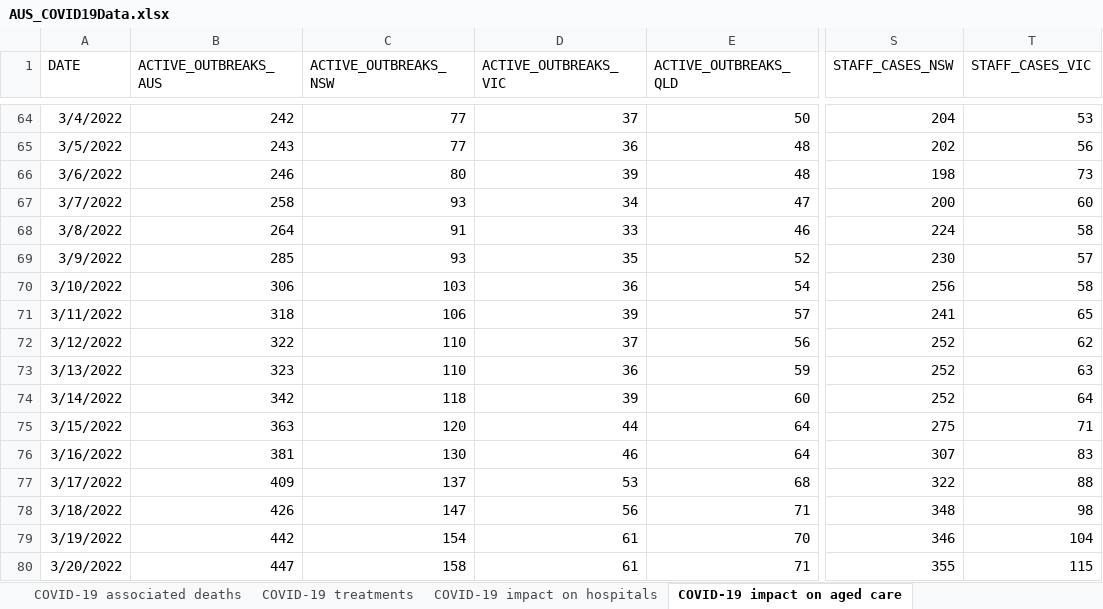
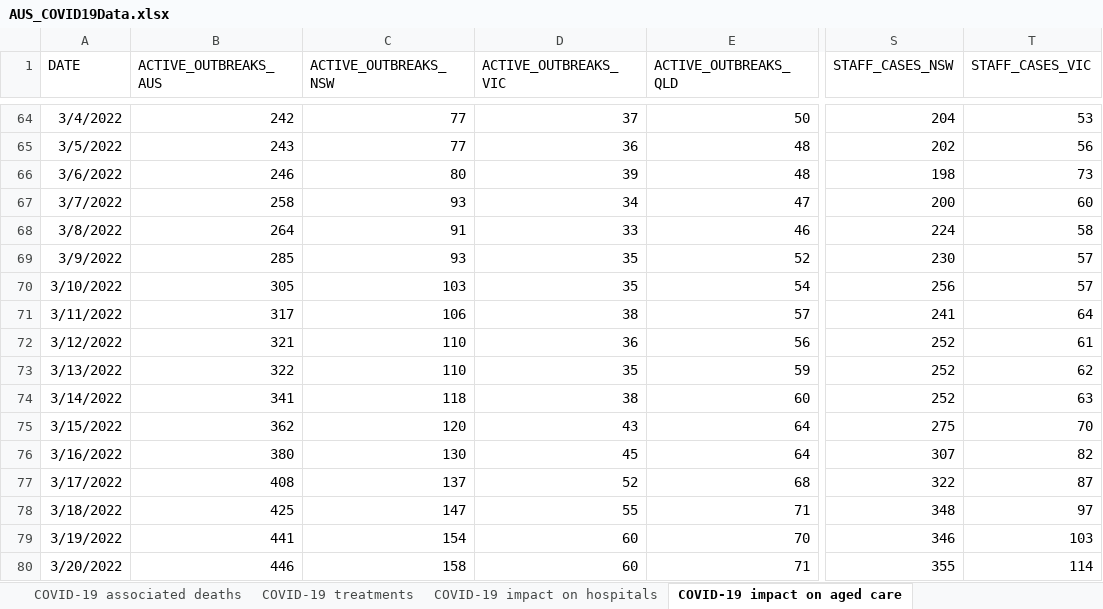
Before and after one commit to dbRaevn/covid19, an Excel workbook: pandemic/AUS_COVID19Data.xlsx, sheet COVID-19 impact on aged care, drawn as a sheet; only a part is shown, gaps mark what is left out; values as stored, in another font and other column widths than the file's, no borders; the diff covers the shown part only; the diff names each change by its address in the sheet, - before the commit and + after, or states it on an @@ line.

Commit message:
Update AUS_COVID19Data.xlsx

```diff
--- a/pandemic/AUS_COVID19Data.xlsx (sheet COVID-19 impact on aged care)
+++ b/pandemic/AUS_COVID19Data.xlsx (sheet COVID-19 impact on aged care)
-B70 (ACTIVE_OUTBREAKS_AUS): 306
+B70 (ACTIVE_OUTBREAKS_AUS): 305
-D70 (ACTIVE_OUTBREAKS_VIC): 36
+D70 (ACTIVE_OUTBREAKS_VIC): 35
-T70 (STAFF_CASES_VIC): 58
+T70 (STAFF_CASES_VIC): 57
-B71 (ACTIVE_OUTBREAKS_AUS): 318
+B71 (ACTIVE_OUTBREAKS_AUS): 317
-D71 (ACTIVE_OUTBREAKS_VIC): 39
+D71 (ACTIVE_OUTBREAKS_VIC): 38
-T71 (STAFF_CASES_VIC): 65
+T71 (STAFF_CASES_VIC): 64
-B72 (ACTIVE_OUTBREAKS_AUS): 322
+B72 (ACTIVE_OUTBREAKS_AUS): 321
-D72 (ACTIVE_OUTBREAKS_VIC): 37
+D72 (ACTIVE_OUTBREAKS_VIC): 36
-T72 (STAFF_CASES_VIC): 62
+T72 (STAFF_CASES_VIC): 61
-B73 (ACTIVE_OUTBREAKS_AUS): 323
+B73 (ACTIVE_OUTBREAKS_AUS): 322
-D73 (ACTIVE_OUTBREAKS_VIC): 36
+D73 (ACTIVE_OUTBREAKS_VIC): 35
-T73 (STAFF_CASES_VIC): 63
+T73 (STAFF_CASES_VIC): 62
-B74 (ACTIVE_OUTBREAKS_AUS): 342
+B74 (ACTIVE_OUTBREAKS_AUS): 341
-D74 (ACTIVE_OUTBREAKS_VIC): 39
+D74 (ACTIVE_OUTBREAKS_VIC): 38
-T74 (STAFF_CASES_VIC): 64
+T74 (STAFF_CASES_VIC): 63
-B75 (ACTIVE_OUTBREAKS_AUS): 363
+B75 (ACTIVE_OUTBREAKS_AUS): 362
-D75 (ACTIVE_OUTBREAKS_VIC): 44
+D75 (ACTIVE_OUTBREAKS_VIC): 43
-T75 (STAFF_CASES_VIC): 71
+T75 (STAFF_CASES_VIC): 70
-B76 (ACTIVE_OUTBREAKS_AUS): 381
+B76 (ACTIVE_OUTBREAKS_AUS): 380
-D76 (ACTIVE_OUTBREAKS_VIC): 46
+D76 (ACTIVE_OUTBREAKS_VIC): 45
-T76 (STAFF_CASES_VIC): 83
+T76 (STAFF_CASES_VIC): 82
-B77 (ACTIVE_OUTBREAKS_AUS): 409
+B77 (ACTIVE_OUTBREAKS_AUS): 408
-D77 (ACTIVE_OUTBREAKS_VIC): 53
+D77 (ACTIVE_OUTBREAKS_VIC): 52
-T77 (STAFF_CASES_VIC): 88
+T77 (STAFF_CASES_VIC): 87
-B78 (ACTIVE_OUTBREAKS_AUS): 426
+B78 (ACTIVE_OUTBREAKS_AUS): 425
-D78 (ACTIVE_OUTBREAKS_VIC): 56
+D78 (ACTIVE_OUTBREAKS_VIC): 55
-T78 (STAFF_CASES_VIC): 98
+T78 (STAFF_CASES_VIC): 97
-B79 (ACTIVE_OUTBREAKS_AUS): 442
+B79 (ACTIVE_OUTBREAKS_AUS): 441
-D79:D80 (ACTIVE_OUTBREAKS_VIC): 61
+D79:D80 (ACTIVE_OUTBREAKS_VIC): 60
-T79 (STAFF_CASES_VIC): 104
+T79 (STAFF_CASES_VIC): 103
-B80 (ACTIVE_OUTBREAKS_AUS): 447
+B80 (ACTIVE_OUTBREAKS_AUS): 446
-T80 (STAFF_CASES_VIC): 115
+T80 (STAFF_CASES_VIC): 114
```
Also changed, not shown: 7 added rows and 1476 edited cells elsewhere in this sheet, sheet COVID-19 vaccine booster doses, sheet COVID-19 associated deaths, sheet COVID-19 impact on hospitals, sheet COVID-19 treatments, sheet COVID-19 case notifications, sheet Data Sources and Notes.
